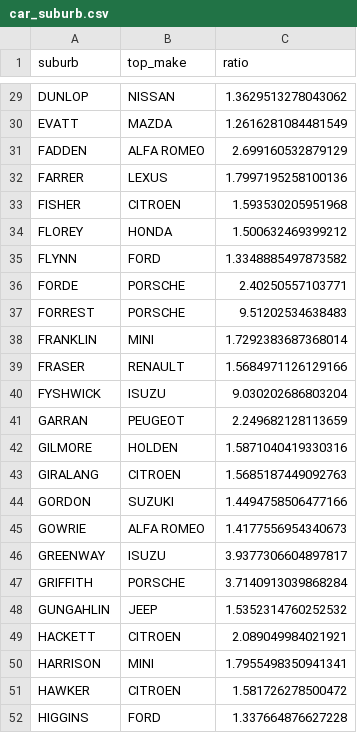
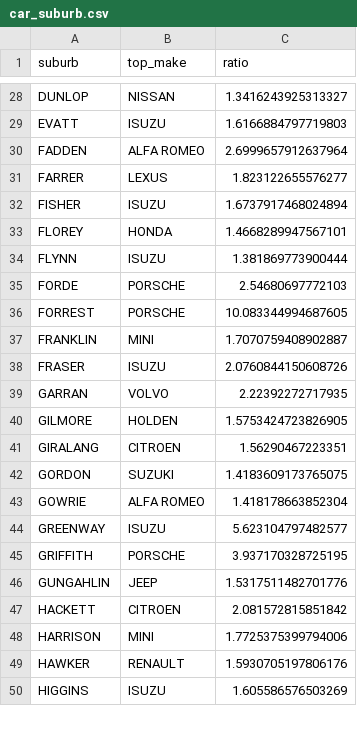
Before and after one commit to MarkusMannheim/motor-vehicles, a CSV file: car_suburb.csv, drawn as a sheet; only a part is shown, gaps mark what is left out; removed rows and columns are numbered as before the commit, all else as after; the diff covers the shown part only; the diff names each change by its address in the sheet, - before the commit and + after, or states it on an @@ line.

```diff
--- a/car_suburb.csv
+++ b/car_suburb.csv
-C28 (ratio): 1.3629513278043062
+C28 (ratio): 1.3416243925313327
-B29 (top_make): MAZDA
+B29 (top_make): ISUZU
-C29 (ratio): 1.2616281084481549
+C29 (ratio): 1.6166884797719803
-C30 (ratio): 2.699160532879129
+C30 (ratio): 2.6999657912637964
-C31 (ratio): 1.7997195258100136
+C31 (ratio): 1.823122655576277
-B32 (top_make): CITROEN
+B32 (top_make): ISUZU
-C32 (ratio): 1.593530205951968
+C32 (ratio): 1.6737917468024894
-C33 (ratio): 1.500632469399212
+C33 (ratio): 1.4668289947567101
-B34 (top_make): FORD
+B34 (top_make): ISUZU
-C34 (ratio): 1.3348885497873582
+C34 (ratio): 1.381869773900444
-C35 (ratio): 2.40250557103771
+C35 (ratio): 2.54680697772103
-C36 (ratio): 9.51202534638483
+C36 (ratio): 10.083344994687605
-C37 (ratio): 1.7292383687368014
+C37 (ratio): 1.7070759408902887
-B38 (top_make): RENAULT
+B38 (top_make): ISUZU
-C38 (ratio): 1.5684971126129166
+C38 (ratio): 2.0760844150608726
-row 40: FYSHWICK | ISUZU | 9.030202686803204
-B39 (top_make): PEUGEOT
+B39 (top_make): VOLVO
-C39 (ratio): 2.249682128113659
+C39 (ratio): 2.22392272717935
-C40 (ratio): 1.5871040419330316
+C40 (ratio): 1.5753424723826905
-C41 (ratio): 1.5685187449092763
+C41 (ratio): 1.56290467223351
-C42 (ratio): 1.4494758506477166
+C42 (ratio): 1.4183609173765075
-C43 (ratio): 1.4177556954340673
+C43 (ratio): 1.418178663852304
-C44 (ratio): 3.9377306604897817
+C44 (ratio): 5.623104797482577
-C45 (ratio): 3.7140913039868284
+C45 (ratio): 3.937170328725195
-C46 (ratio): 1.5352314760252532
+C46 (ratio): 1.5317511482701776
-C47 (ratio): 2.089049984021921
+C47 (ratio): 2.081572815851842
-C48 (ratio): 1.7955498350941341
+C48 (ratio): 1.7725375399794006
-B49 (top_make): CITROEN
+B49 (top_make): RENAULT
-C49 (ratio): 1.581726278500472
+C49 (ratio): 1.5930705197806176
-B50 (top_make): FORD
+B50 (top_make): ISUZU
-C50 (ratio): 1.337664876627228
+C50 (ratio): 1.605586576503269
```
Also changed, not shown: 4 removed rows and 83 edited cells elsewhere in this file, 5 other files.
